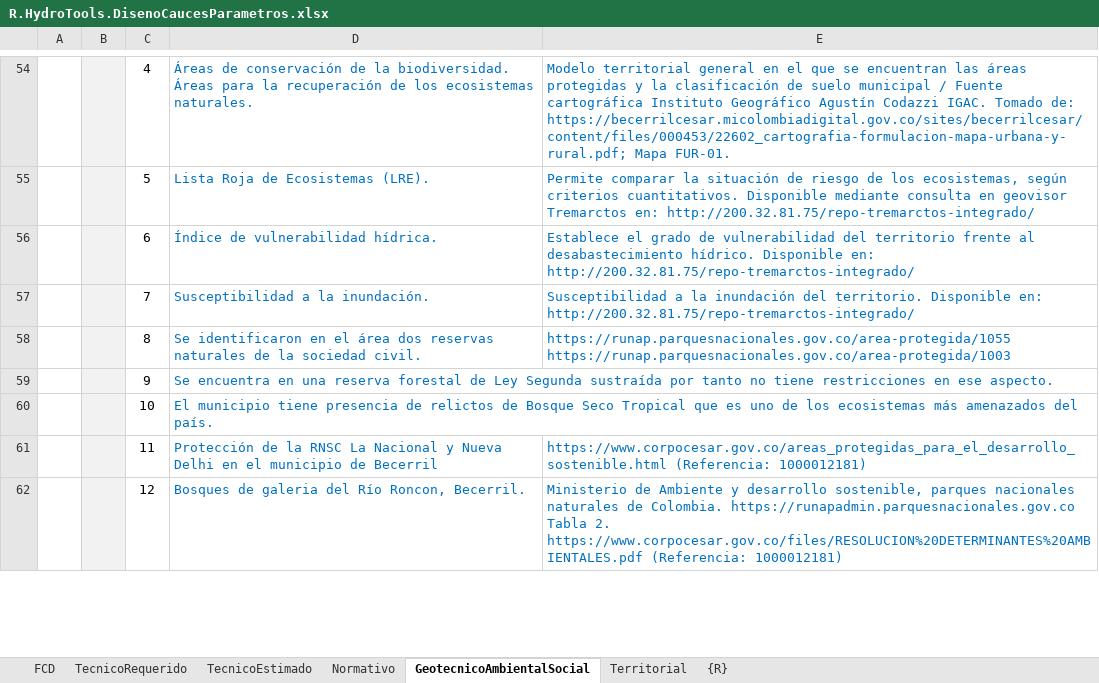
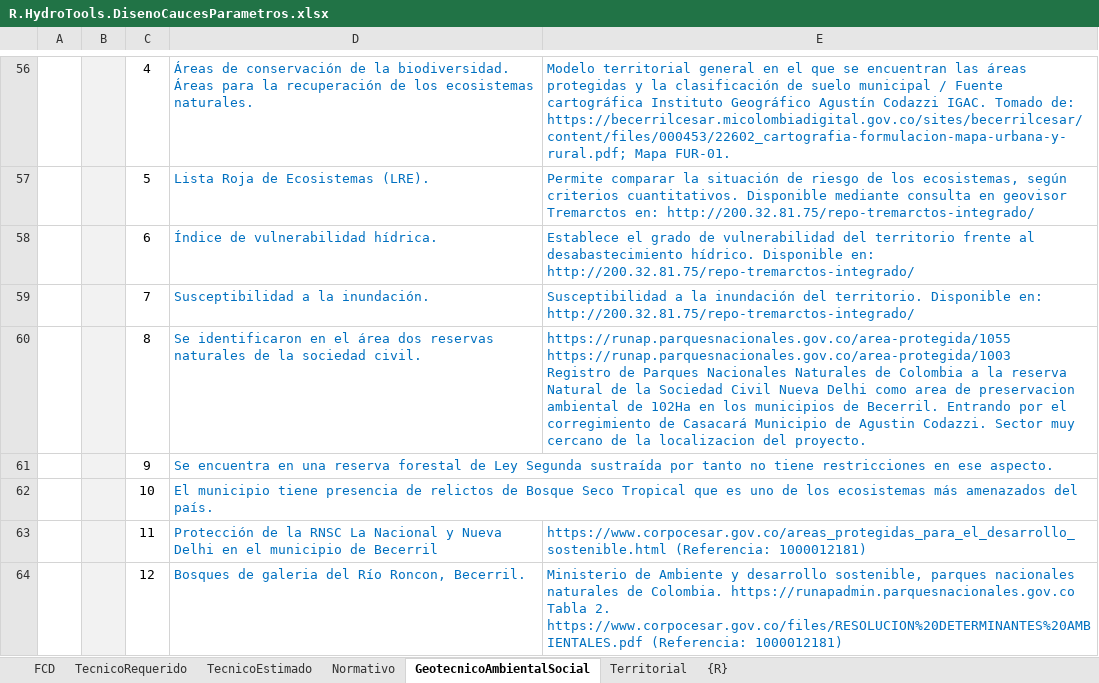
Before and after one commit to rcfdtools/R.HydroTools, an Excel workbook: DisenoCaucesParametros/R.HydroTools.DisenoCaucesParametros.xlsx, sheet GeotecnicoAmbientalSocial, drawn as a sheet; only a part is shown, gaps mark what is left out; values as stored, in another font and other column widths than the file's, no borders; charts and pictures not drawn; addresses are those after the commit; ↵ is a line break in a cell; the diff covers the shown part only; the diff names each change by its address in the sheet, - before the commit and + after, or states it on an @@ line.

```diff
--- a/DisenoCaucesParametros/R.HydroTools.DisenoCaucesParametros.xlsx (sheet GeotecnicoAmbientalSocial)
+++ b/DisenoCaucesParametros/R.HydroTools.DisenoCaucesParametros.xlsx (sheet GeotecnicoAmbientalSocial)
-E60: https://runap.parquesnacionales.gov.co/area-protegida/1055 ↵ https://runap.parquesnacionales.gov.co/area-protegida/1003
+E60: https://runap.parquesnacionales.gov.co/area-protegida/1055 ↵ https://runap.parquesnacionales.gov.co/area-protegida/1003 ↵ Registro de Parques Nacionales Naturales de Colombia a la reserva Natural de la Sociedad Civil Nueva Delhi como area de preservacion ambiental de 102Ha en los municipios de Becerril. Entrando por el corregimiento de Casacará Municipio de Agustin Codazzi. Sector muy cercano de la localizacion del proyecto.
```
Also changed, not shown: 4 added rows and 5 edited cells elsewhere in this sheet, sheet Territorial, sheet TecnicoRequerido, sheet Normativo, sheet TecnicoEstimado, charts or pictures.
